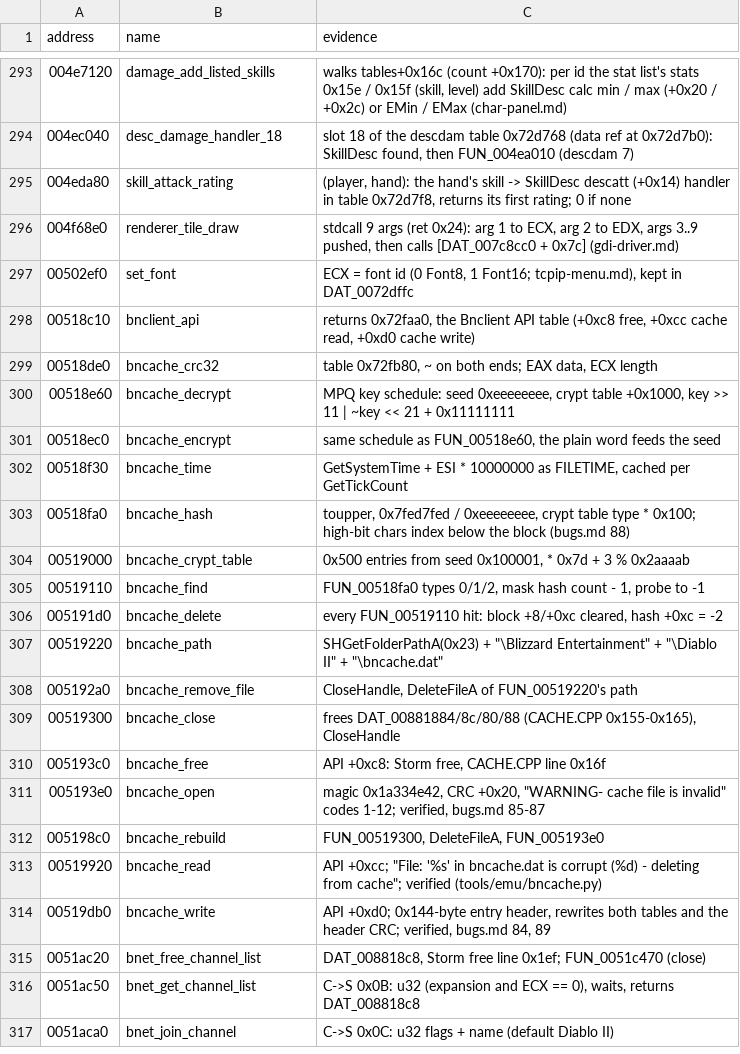
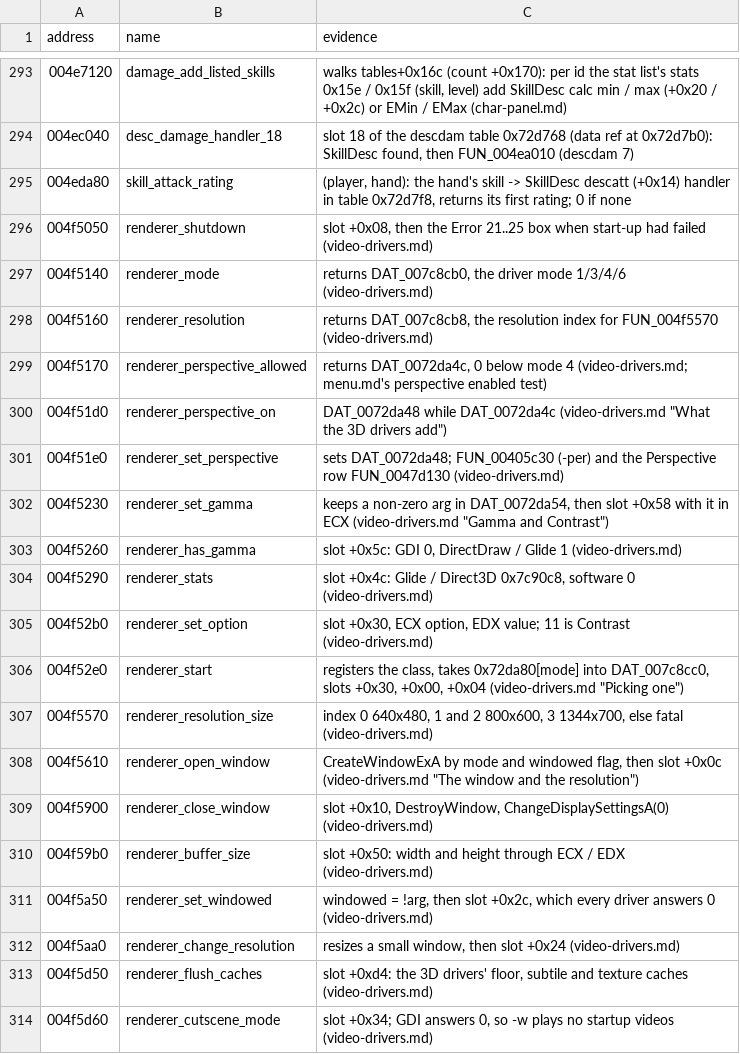
Before and after one commit to psi29a/d2decomped, a TSV file: docs/research/re/names.tsv, drawn as a sheet; only a part is shown, gaps mark what is left out; the shorter side is filled out with more unchanged rows; the diff covers the shown part only.

Commit message:
The video drivers: game.exe's four, their 54 slots, Gamma and Contrast
video-drivers.md: the pick (FUN_00405c30), window, slot map, 3D-only slots.
tools/emu/video_drivers.py re-runs the tables and FUN_006be190's ramp.
renderer_* names for the thunks; -w skips the startup videos (stubs, deviations).

```diff
--- a/docs/research/re/names.tsv
+++ b/docs/research/re/names.tsv
@@ -295 +295,20 @@ address	name	evidence
 004eda80	skill_attack_rating	(player, hand): the hand's skill -> SkillDesc descatt (+0x14) handler in table 0x72d7f8, returns its first rating; 0 if none
+004f5050	renderer_shutdown	slot +0x08, then the Error 21..25 box when start-up had failed (video-drivers.md)
+004f5140	renderer_mode	returns DAT_007c8cb0, the driver mode 1/3/4/6 (video-drivers.md)
+004f5160	renderer_resolution	returns DAT_007c8cb8, the resolution index for FUN_004f5570 (video-drivers.md)
+004f5170	renderer_perspective_allowed	returns DAT_0072da4c, 0 below mode 4 (video-drivers.md; menu.md's perspective enabled test)
+004f51d0	renderer_perspective_on	DAT_0072da48 while DAT_0072da4c (video-drivers.md "What the 3D drivers add")
+004f51e0	renderer_set_perspective	sets DAT_0072da48; FUN_00405c30 (-per) and the Perspective row FUN_0047d130 (video-drivers.md)
+004f5230	renderer_set_gamma	keeps a non-zero arg in DAT_0072da54, then slot +0x58 with it in ECX (video-drivers.md "Gamma and Contrast")
+004f5260	renderer_has_gamma	slot +0x5c: GDI 0, DirectDraw / Glide 1 (video-drivers.md)
+004f5290	renderer_stats	slot +0x4c: Glide / Direct3D 0x7c90c8, software 0 (video-drivers.md)
+004f52b0	renderer_set_option	slot +0x30, ECX option, EDX value; 11 is Contrast (video-drivers.md)
+004f52e0	renderer_start	registers the class, takes 0x72da80[mode] into DAT_007c8cc0, slots +0x30, +0x00, +0x04 (video-drivers.md "Picking one")
+004f5570	renderer_resolution_size	index 0 640x480, 1 and 2 800x600, 3 1344x700, else fatal (video-drivers.md)
+004f5610	renderer_open_window	CreateWindowExA by mode and windowed flag, then slot +0x0c (video-drivers.md "The window and the resolution")
+004f5900	renderer_close_window	slot +0x10, DestroyWindow, ChangeDisplaySettingsA(0) (video-drivers.md)
+004f59b0	renderer_buffer_size	slot +0x50: width and height through ECX / EDX (video-drivers.md)
+004f5a50	renderer_set_windowed	windowed = !arg, then slot +0x2c, which every driver answers 0 (video-drivers.md)
+004f5aa0	renderer_change_resolution	resizes a small window, then slot +0x24 (video-drivers.md)
+004f5d50	renderer_flush_caches	slot +0xd4: the 3D drivers' floor, subtile and texture caches (video-drivers.md)
+004f5d60	renderer_cutscene_mode	slot +0x34; GDI answers 0, so -w plays no startup videos (video-drivers.md)
```
Also changed, not shown: 39 added rows elsewhere in this file, 7 other files.
